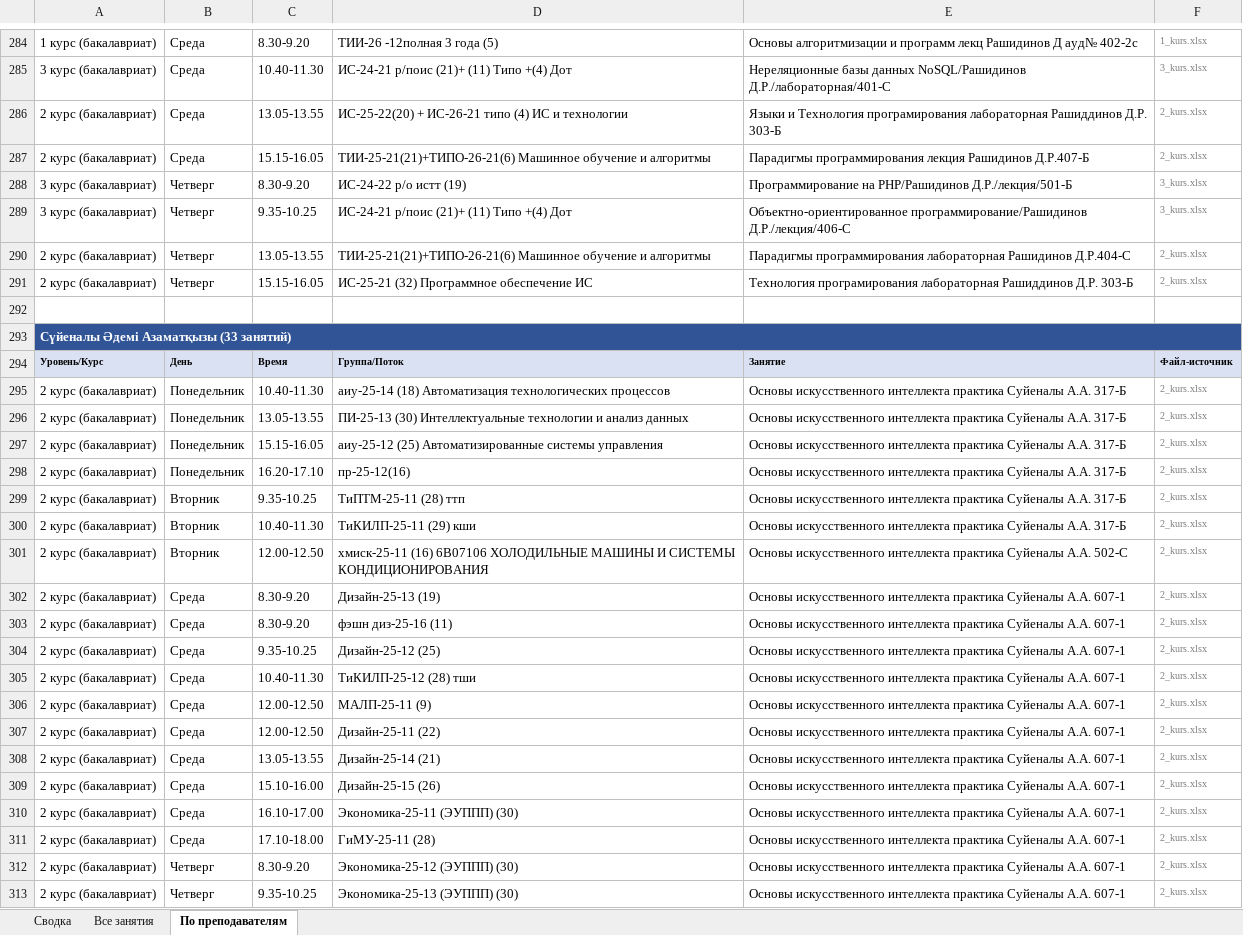
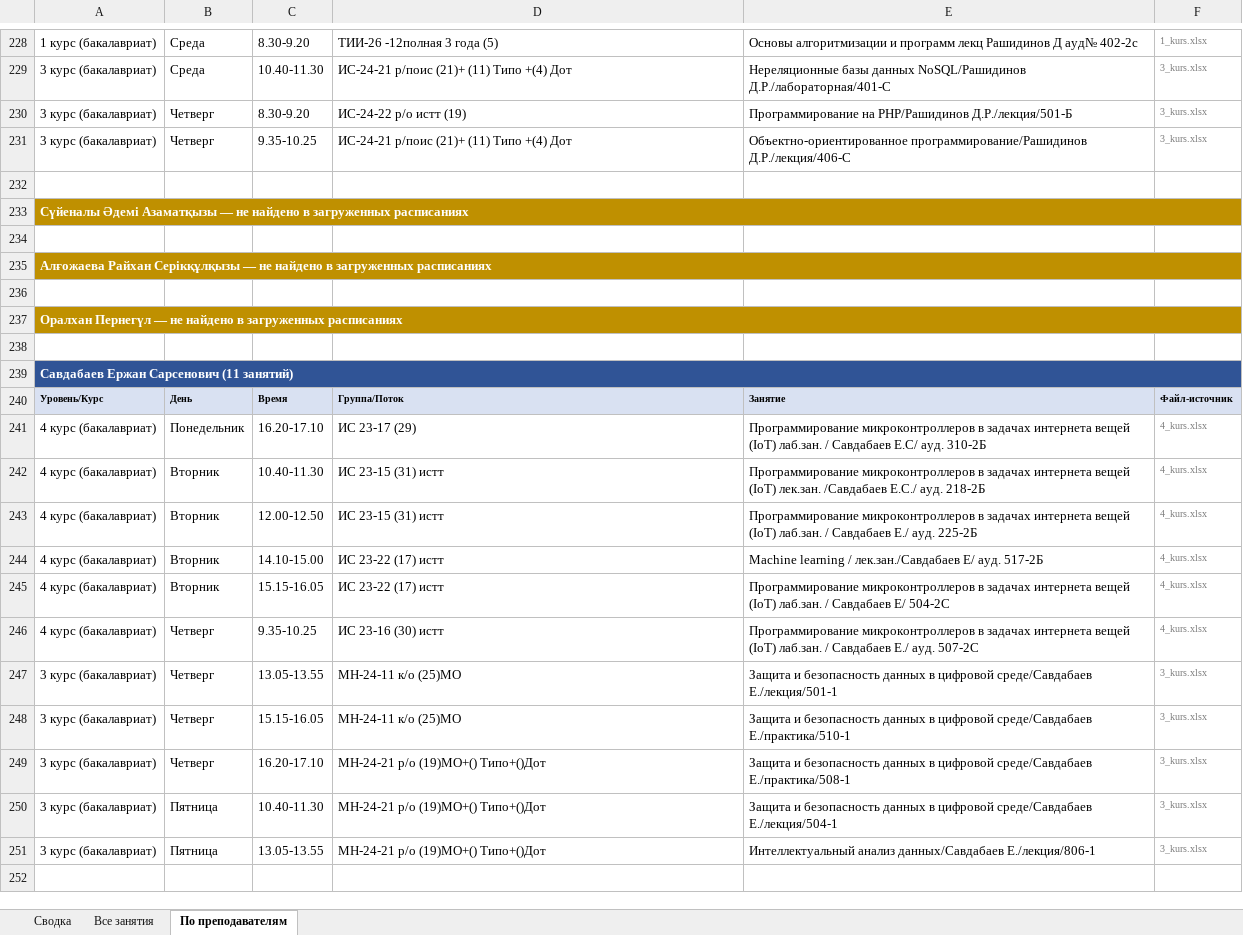
Before and after one commit to drashidinov/ATUscheduleIS, an Excel workbook: dist/Кафедра_ИС_занятия_преподавателей_2026-2027.xlsx, sheet По преподавателям, drawn as a sheet; only a part is shown, gaps mark what is left out; the shorter side is filled out with more unchanged rows; values as stored, in another font and other column widths than the file's, no borders; removed rows and columns are numbered as before the commit, all else as after; the diff covers the shown part only; the diff names each change by its address in the sheet, - before the commit and + after, or states it on an @@ line.

```diff
--- a/dist/Кафедра_ИС_занятия_преподавателей_2026-2027.xlsx (sheet По преподавателям)
+++ b/dist/Кафедра_ИС_занятия_преподавателей_2026-2027.xlsx (sheet По преподавателям)
-row 286: 2 курс (бакалавриат) | Среда | 13.05-13.55 | ИС-25-22(20) + ИС-26-21 типо (4) ИС и технологии | Языки и Технология програмирования лабораторная Рашиддинов Д.Р. 303-Б | 2_kurs.xlsx
-row 287: 2 курс (бакалавриат) | Среда | 15.15-16.05 | ТИИ-25-21(21)+ТИПО-26-21(6) Машинное обучение и алгоритмы | Парадигмы программирования лекция Рашидинов Д.Р.407-Б | 2_kurs.xlsx
-row 290: 2 курс (бакалавриат) | Четверг | 13.05-13.55 | ТИИ-25-21(21)+ТИПО-26-21(6) Машинное обучение и алгоритмы | Парадигмы программирования лабораторная Рашидинов Д.Р.404-С | 2_kurs.xlsx
-row 291: 2 курс (бакалавриат) | Четверг | 15.15-16.05 | ИС-25-21 (32) Программное обеспечение ИС | Технология програмирования лабораторная Рашиддинов Д.Р. 303-Б | 2_kurs.xlsx
-A233: …Әдемі Азаматқызы (33 занятий)
+A233: …Әдемі Азаматқызы — не найдено в загруженных расписаниях
-A233 fill: #305496
+A233 fill: #BF9000
+row 234: (empty)
+row 235: Алғожаева Райхан Серікқұлқызы — не найдено в загруженных расписаниях
+row 236: (empty)
+row 237: Оралхан Пернегүл — не найдено в загруженных расписаниях
+row 238: (empty)
+row 239: Савдабаев Ержан Сарсенович (11 занятий)
-row 295: 2 курс (бакалавриат) | Понедельник | 10.40-11.30 | аиу-25-14 (18) Автоматизация технологических процессов | Основы искусственного интеллекта практика Суйеналы А.А. 317-Б | 2_kurs.xlsx
-row 296: 2 курс (бакалавриат) | Понедельник | 13.05-13.55 | ПИ-25-13 (30) Интеллектуальные технологии и анализ данных | Основы искусственного интеллекта практика Суйеналы А.А. 317-Б | 2_kurs.xlsx
-row 297: 2 курс (бакалавриат) | Понедельник | 15.15-16.05 | аиу-25-12 (25) Автоматизированные системы управления | Основы искусственного интеллекта практика Суйеналы А.А. 317-Б | 2_kurs.xlsx
-row 298: 2 курс (бакалавриат) | Понедельник | 16.20-17.10 | пр-25-12(16) | Основы искусственного интеллекта практика Суйеналы А.А. 317-Б | 2_kurs.xlsx
-row 299: 2 курс (бакалавриат) | Вторник | 9.35-10.25 | ТиПТМ-25-11 (28) ттп | Основы искусственного интеллекта практика Суйеналы А.А. 317-Б | 2_kurs.xlsx
-row 300: 2 курс (бакалавриат) | Вторник | 10.40-11.30 | ТиКИЛП-25-11 (29) кши | Основы искусственного интеллекта практика Суйеналы А.А. 317-Б | 2_kurs.xlsx
-row 301: 2 курс (бакалавриат) | Вторник | 12.00-12.50 | хмиск-25-11 (16) 6B07106 ХОЛОДИЛЬНЫЕ МАШИНЫ И СИСТЕМЫ КОНДИЦИОНИРОВАНИЯ | Основы искусственного интеллекта практика Суйеналы А.А. 502-С | 2_kurs.xlsx
-row 302: 2 курс (бакалавриат) | Среда | 8.30-9.20 | Дизайн-25-13 (19) | Основы искусственного интеллекта практика Суйеналы А.А. 607-1 | 2_kurs.xlsx
-row 303: 2 курс (бакалавриат) | Среда | 8.30-9.20 | фэшн диз-25-16 (11) | Основы искусственного интеллекта практика Суйеналы А.А. 607-1 | 2_kurs.xlsx
-row 304: 2 курс (бакалавриат) | Среда | 9.35-10.25 | Дизайн-25-12 (25) | Основы искусственного интеллекта практика Суйеналы А.А. 607-1 | 2_kurs.xlsx
-row 305: 2 курс (бакалавриат) | Среда | 10.40-11.30 | ТиКИЛП-25-12 (28) тши | Основы искусственного интеллекта практика Суйеналы А.А. 607-1 | 2_kurs.xlsx
-row 306: 2 курс (бакалавриат) | Среда | 12.00-12.50 | МАЛП-25-11 (9) | Основы искусственного интеллекта практика Суйеналы А.А. 607-1 | 2_kurs.xlsx
-row 307: 2 курс (бакалавриат) | Среда | 12.00-12.50 | Дизайн-25-11 (22) | Основы искусственного интеллекта практика Суйеналы А.А. 607-1 | 2_kurs.xlsx
-row 308: 2 курс (бакалавриат) | Среда | 13.05-13.55 | Дизайн-25-14 (21) | Основы искусственного интеллекта практика Суйеналы А.А. 607-1 | 2_kurs.xlsx
-row 309: 2 курс (бакалавриат) | Среда | 15.10-16.00 | Дизайн-25-15 (26) | Основы искусственного интеллекта практика Суйеналы А.А. 607-1 | 2_kurs.xlsx
-row 310: 2 курс (бакалавриат) | Среда | 16.10-17.00 | Экономика-25-11 (ЭУППП) (30) | Основы искусственного интеллекта практика Суйеналы А.А. 607-1 | 2_kurs.xlsx
-row 311: 2 курс (бакалавриат) | Среда | 17.10-18.00 | ГиМУ-25-11 (28) | Основы искусственного интеллекта практика Суйеналы А.А. 607-1 | 2_kurs.xlsx
-row 312: 2 курс (бакалавриат) | Четверг | 8.30-9.20 | Экономика-25-12 (ЭУППП) (30) | Основы искусственного интеллекта практика Суйеналы А.А. 607-1 | 2_kurs.xlsx
-row 313: 2 курс (бакалавриат) | Четверг | 9.35-10.25 | Экономика-25-13 (ЭУППП) (30) | Основы искусственного интеллекта практика Суйеналы А.А. 607-1 | 2_kurs.xlsx
```
Also changed, not shown: 66 added rows, 205 removed rows, 3 moved rows, 76 edited cells and cell formats elsewhere in this sheet, sheet Все занятия, sheet Сводка, 5 other files.
